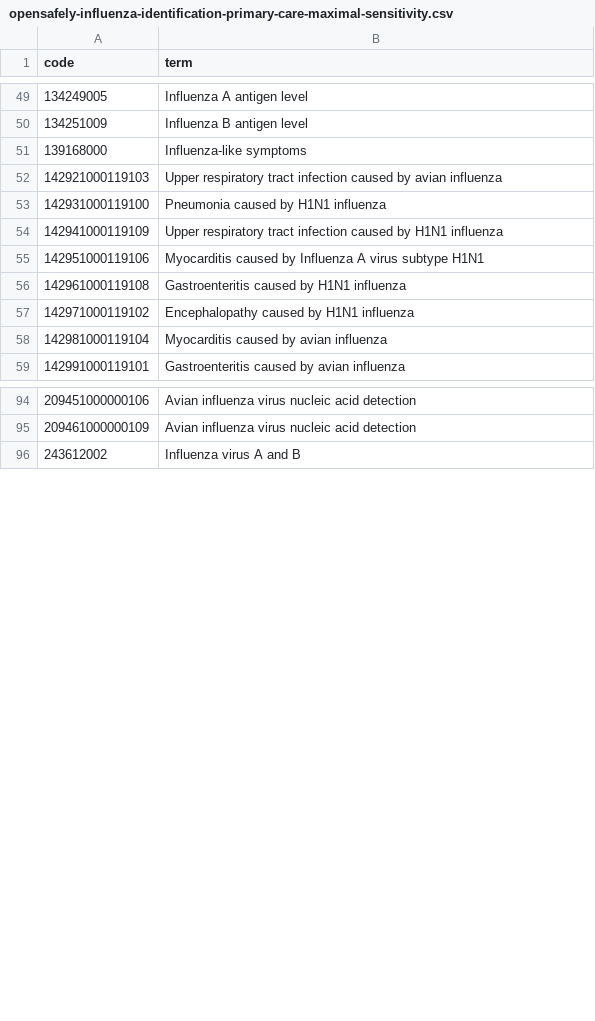
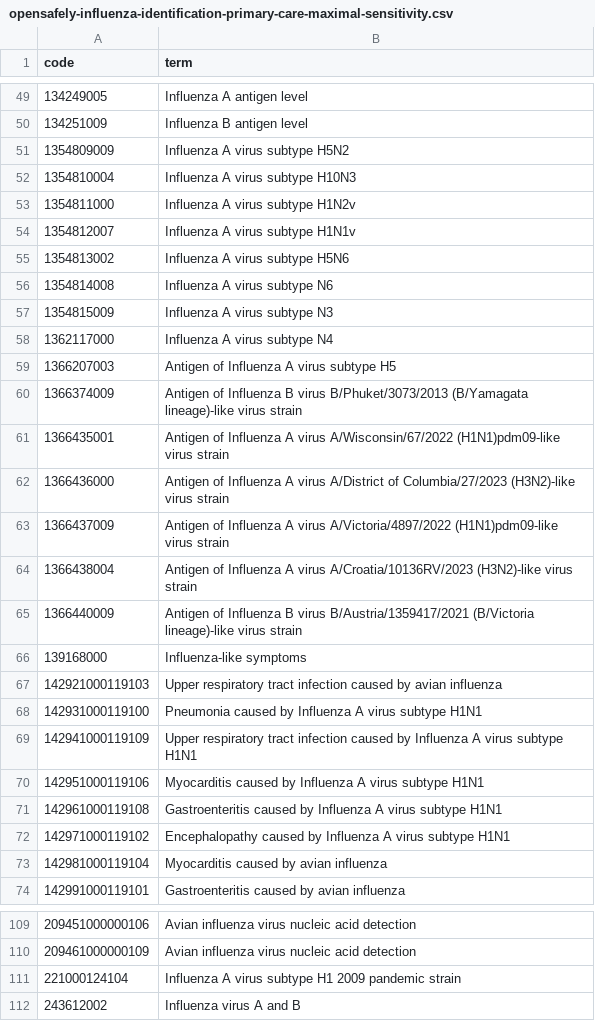
Before and after one commit to opensafely/winter-pressures-phase-II, a CSV file: codelists/opensafely-influenza-identification-primary-care-maximal-sensitivity.csv, drawn as a sheet; only a part is shown, gaps mark what is left out; the diff covers the shown part only.

```diff
--- a/codelists/opensafely-influenza-identification-primary-care-maximal-sensitivity.csv
+++ b/codelists/opensafely-influenza-identification-primary-care-maximal-sensitivity.csv
@@ -50,9 +50,24 @@ code,term
 134251009,Influenza B antigen level
+1354809009,Influenza A virus subtype H5N2
+1354810004,Influenza A virus subtype H10N3
+1354811000,Influenza A virus subtype H1N2v
+1354812007,Influenza A virus subtype H1N1v
+1354813002,Influenza A virus subtype H5N6
+1354814008,Influenza A virus subtype N6
+1354815009,Influenza A virus subtype N3
+1362117000,Influenza A virus subtype N4
+1366207003,Antigen of Influenza A virus subtype H5
+1366374009,Antigen of Influenza B virus B/Phuket/3073/2013 (B/Yamagata lineage)-like virus strain
+1366435001,Antigen of Influenza A virus A/Wisconsin/67/2022 (H1N1)pdm09-like virus strain
+1366436000,Antigen of Influenza A virus A/District of Columbia/27/2023 (H3N2)-like virus strain
+1366437009,Antigen of Influenza A virus A/Victoria/4897/2022 (H1N1)pdm09-like virus strain
+1366438004,Antigen of Influenza A virus A/Croatia/10136RV/2023 (H3N2)-like virus strain
+1366440009,Antigen of Influenza B virus B/Austria/1359417/2021 (B/Victoria lineage)-like virus strain
 139168000,Influenza-like symptoms
 142921000119103,Upper respiratory tract infection caused by avian influenza
-142931000119100,Pneumonia caused by H1N1 influenza
-142941000119109,Upper respiratory tract infection caused by H1N1 influenza
+142931000119100,Pneumonia caused by Influenza A virus subtype H1N1
+142941000119109,Upper respiratory tract infection caused by Influenza A virus subtype H1N1
 142951000119106,Myocarditis caused by Influenza A virus subtype H1N1
-142961000119108,Gastroenteritis caused by H1N1 influenza
-142971000119102,Encephalopathy caused by H1N1 influenza
+142961000119108,Gastroenteritis caused by Influenza A virus subtype H1N1
+142971000119102,Encephalopathy caused by Influenza A virus subtype H1N1
 142981000119104,Myocarditis caused by avian influenza
@@ -95,2 +110,3 @@ code,term
 209461000000109,Avian influenza virus nucleic acid detection
+221000124104,Influenza A virus subtype H1 2009 pandemic strain
 243612002,Influenza virus A and B
```
Also changed, not shown: 2 added rows and 7 edited cells elsewhere in this file, codelists/opensafely-covid-19-exclusion-primary-care-maximal-sensitivity.csv, codelists/opensafely-covid-19-identification-primary-care-maximal-sensitivity.csv, 18 other files.
